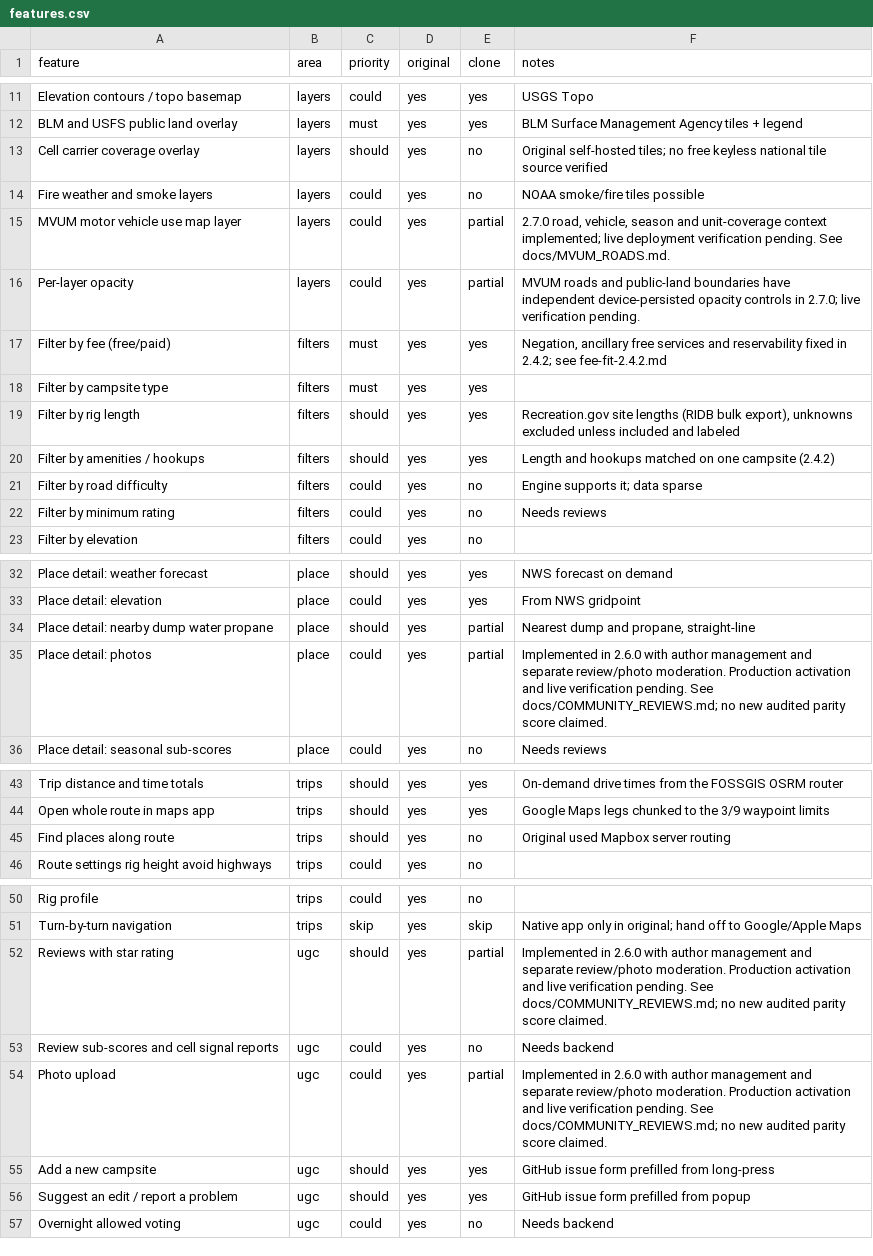
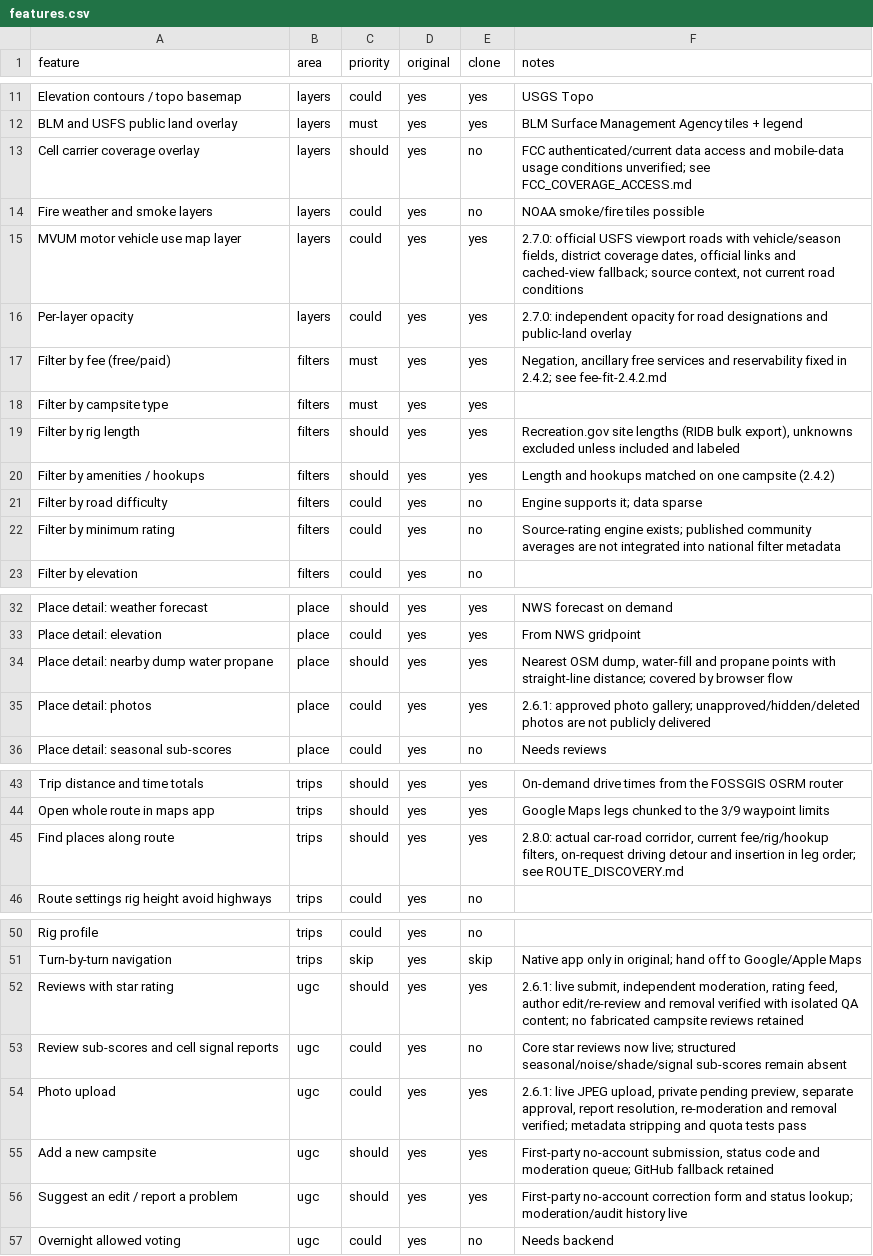
Before and after one commit to prowebpromo/kamptrail, a CSV file: docs/replica/features.csv, drawn as a sheet; only a part is shown, gaps mark what is left out.

Commit message:
KampTrail 2.8.0: road routes, filtered corridor search and driving detours (#73)
* Add road geometry, filtered along-route discovery and requested detours

* Isolate routing test server and expose road geometry as SVG

* Preserve community fixtures in routing tests and keep map attribution visible

* Run route browser flows and preserve dated offline routes on provider failure

* Target the saved-stops button by its actual accessible name

```diff
--- a/docs/replica/features.csv
+++ b/docs/replica/features.csv
@@ -12,6 +12,6 @@ Elevation contours / topo basemap,layers,could,yes,yes,USGS Topo
 BLM and USFS public land overlay,layers,must,yes,yes,BLM Surface Management Agency tiles + legend
-Cell carrier coverage overlay,layers,should,yes,no,Original self-hosted tiles; no free keyless national tile source verified
+Cell carrier coverage overlay,layers,should,yes,no,FCC authenticated/current data access and mobile-data usage conditions unverified; see FCC_COVERAGE_ACCESS.md
 Fire weather and smoke layers,layers,could,yes,no,NOAA smoke/fire tiles possible
-MVUM motor vehicle use map layer,layers,could,yes,partial,"2.7.0 road, vehicle, season and unit-coverage context implemented; live deployment verification pending. See docs/MVUM_ROADS.md."
-Per-layer opacity,layers,could,yes,partial,MVUM roads and public-land boundaries have independent device-persisted opacity controls in 2.7.0; live verification pending.
+MVUM motor vehicle use map layer,layers,could,yes,yes,"2.7.0: official USFS viewport roads with vehicle/season fields, district coverage dates, official links and cached-view fallback; source context, not current road conditions"
+Per-layer opacity,layers,could,yes,yes,2.7.0: independent opacity for road designations and public-land overlay
 Filter by fee (free/paid),filters,must,yes,yes,"Negation, ancillary free services and reservability fixed in 2.4.2; see fee-fit-2.4.2.md"
@@ -21,3 +21,3 @@ Filter by amenities / hookups,filters,should,yes,yes,Length and hookups matched
 Filter by road difficulty,filters,could,yes,no,Engine supports it; data sparse
-Filter by minimum rating,filters,could,yes,no,Needs reviews
+Filter by minimum rating,filters,could,yes,no,Source-rating engine exists; published community averages are not integrated into national filter metadata
 Filter by elevation,filters,could,yes,no,
@@ -33,4 +33,4 @@ Place detail: weather forecast,place,should,yes,yes,NWS forecast on demand
 Place detail: elevation,place,could,yes,yes,From NWS gridpoint
-Place detail: nearby dump water propane,place,should,yes,partial,"Nearest dump and propane, straight-line"
-Place detail: photos,place,could,yes,partial,Implemented in 2.6.0 with author management and separate review/photo moderation. Production activation and live verification pending. See docs/COMMUNITY_REVIEWS.md; no new audited parity score claimed.
+Place detail: nearby dump water propane,place,should,yes,yes,"Nearest OSM dump, water-fill and propane points with straight-line distance; covered by browser flow"
+Place detail: photos,place,could,yes,yes,2.6.1: approved photo gallery; unapproved/hidden/deleted photos are not publicly delivered
 Place detail: seasonal sub-scores,place,could,yes,no,Needs reviews
@@ -44,3 +44,3 @@ Trip distance and time totals,trips,should,yes,yes,On-demand drive times from th
 Open whole route in maps app,trips,should,yes,yes,Google Maps legs chunked to the 3/9 waypoint limits
-Find places along route,trips,should,yes,no,Original used Mapbox server routing
+Find places along route,trips,should,yes,yes,"2.8.0: actual car-road corridor, current fee/rig/hookup filters, on-request driving detour and insertion in leg order; see ROUTE_DISCOVERY.md"
 Route settings rig height avoid highways,trips,could,yes,no,
@@ -51,7 +51,7 @@ Rig profile,trips,could,yes,no,
 Turn-by-turn navigation,trips,skip,yes,skip,Native app only in original; hand off to Google/Apple Maps
-Reviews with star rating,ugc,should,yes,partial,Implemented in 2.6.0 with author management and separate review/photo moderation. Production activation and live verification pending. See docs/COMMUNITY_REVIEWS.md; no new audited parity score claimed.
-Review sub-scores and cell signal reports,ugc,could,yes,no,Needs backend
-Photo upload,ugc,could,yes,partial,Implemented in 2.6.0 with author management and separate review/photo moderation. Production activation and live verification pending. See docs/COMMUNITY_REVIEWS.md; no new audited parity score claimed.
-Add a new campsite,ugc,should,yes,yes,GitHub issue form prefilled from long-press
-Suggest an edit / report a problem,ugc,should,yes,yes,GitHub issue form prefilled from popup
+Reviews with star rating,ugc,should,yes,yes,"2.6.1: live submit, independent moderation, rating feed, author edit/re-review and removal verified with isolated QA content; no fabricated campsite reviews retained"
+Review sub-scores and cell signal reports,ugc,could,yes,no,Core star reviews now live; structured seasonal/noise/shade/signal sub-scores remain absent
+Photo upload,ugc,could,yes,yes,"2.6.1: live JPEG upload, private pending preview, separate approval, report resolution, re-moderation and removal verified; metadata stripping and quota tests pass"
+Add a new campsite,ugc,should,yes,yes,"First-party no-account submission, status code and moderation queue; GitHub fallback retained"
+Suggest an edit / report a problem,ugc,should,yes,yes,First-party no-account correction form and status lookup; moderation/audit history live
 Overnight allowed voting,ugc,could,yes,no,Needs backend
```
Also changed, not shown: 39 other files.
